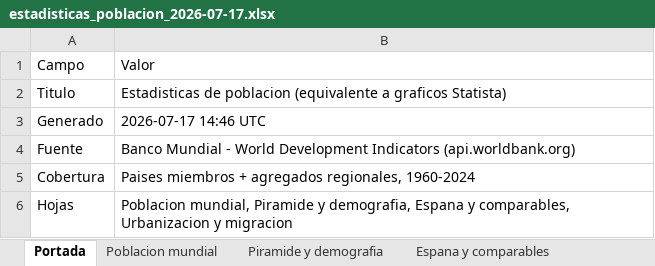
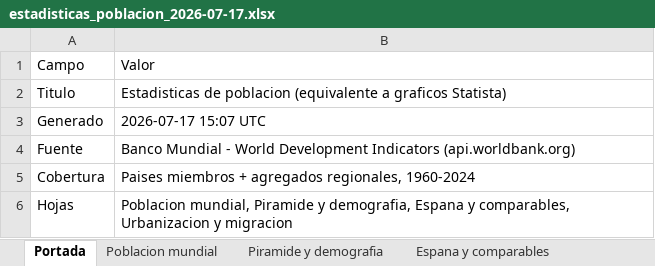
Before and after one commit to laminarrieta/estadisticas-statista, an Excel workbook: data/estadisticas_poblacion_2026-07-17.xlsx, sheet Portada, drawn as a sheet; values as stored, in another font and other column widths than the file's, no borders; the diff names each change by its address in the sheet, - before the commit and + after, or states it on an @@ line.

```diff
--- a/data/estadisticas_poblacion_2026-07-17.xlsx (sheet Portada)
+++ b/data/estadisticas_poblacion_2026-07-17.xlsx (sheet Portada)
-B3: 2026-07-17 14:46 UTC
+B3: 2026-07-17 15:07 UTC
```
Also changed, not shown: 1 other file.
